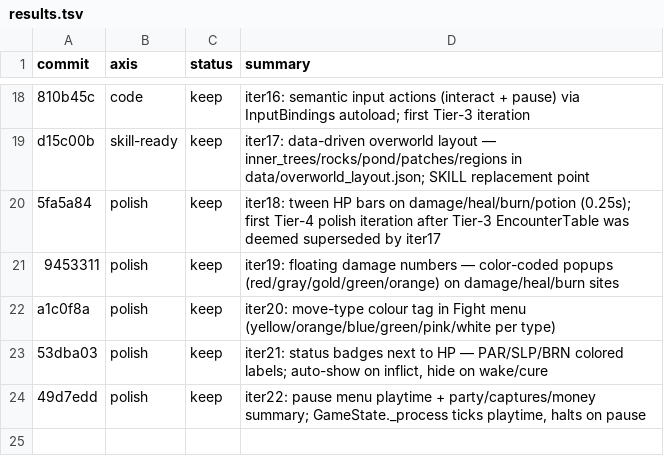
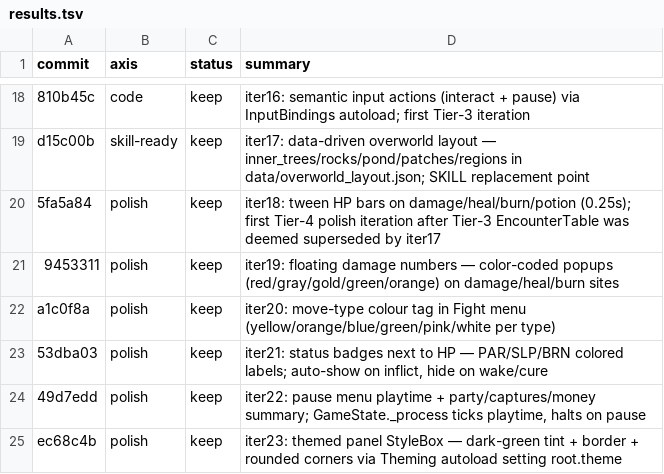
Before and after one commit to ryansoq/agent-sprite-forge, a TSV file: examples/pikachu-godot/results.tsv, drawn as a sheet; only a part is shown, gaps mark what is left out.

```diff
--- a/examples/pikachu-godot/results.tsv
+++ b/examples/pikachu-godot/results.tsv
@@ -24 +24,2 @@ a1c0f8a	polish	keep	iter20: move-type colour tag in Fight menu (yellow/orange/bl
 49d7edd	polish	keep	iter22: pause menu playtime + party/captures/money summary; GameState._process ticks playtime, halts on pause
+ec68c4b	polish	keep	iter23: themed panel StyleBox — dark-green tint + border + rounded corners via Theming autoload setting root.theme
```
